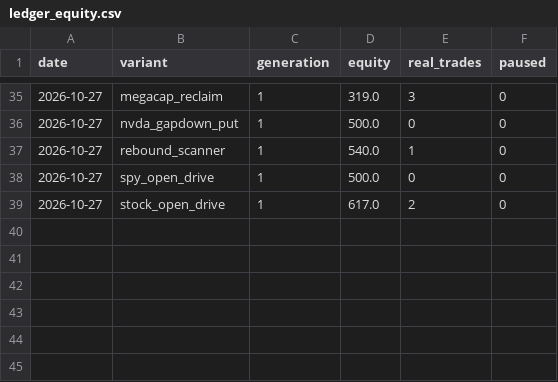
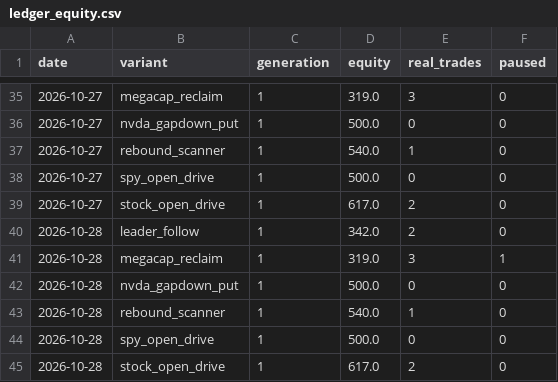
Before and after one commit to Cao-YMGG/Zero-or-Hero, a CSV file: journal/ledger_equity.csv, drawn as a sheet; only a part is shown, gaps mark what is left out.

```diff
--- a/journal/ledger_equity.csv
+++ b/journal/ledger_equity.csv
@@ -39 +39,7 @@ date,variant,generation,equity,real_trades,paused
 2026-10-27,stock_open_drive,1,617.0,2,0
+2026-10-28,leader_follow,1,342.0,2,0
+2026-10-28,megacap_reclaim,1,319.0,3,1
+2026-10-28,nvda_gapdown_put,1,500.0,0,0
+2026-10-28,rebound_scanner,1,540.0,1,0
+2026-10-28,spy_open_drive,1,500.0,0,0
+2026-10-28,stock_open_drive,1,617.0,2,0
```
Also changed, not shown: journal/equity.csv, 2 other files.
